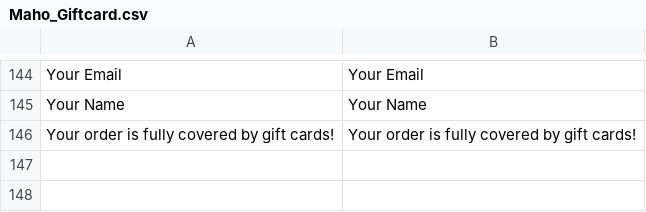
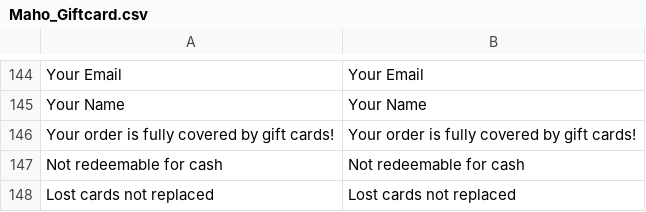
Before and after one commit to MahoCommerce/maho, a CSV file: app/locale/en_US/Maho_Giftcard.csv, drawn as a sheet; only a part is shown, gaps mark what is left out.

Commit message:
work

```diff
--- a/app/locale/en_US/Maho_Giftcard.csv
+++ b/app/locale/en_US/Maho_Giftcard.csv
@@ -146 +146,3 @@
 "Your order is fully covered by gift cards!","Your order is fully covered by gift cards!"
+"Not redeemable for cash","Not redeemable for cash"
+"Lost cards not replaced","Lost cards not replaced"
```
